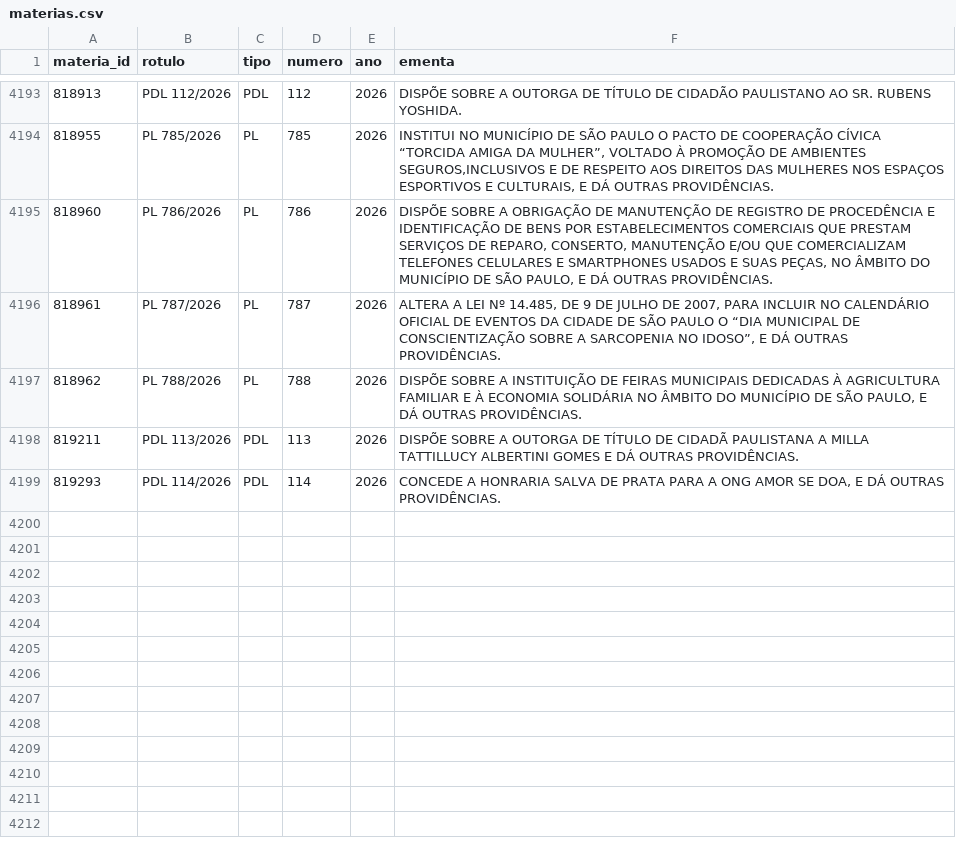
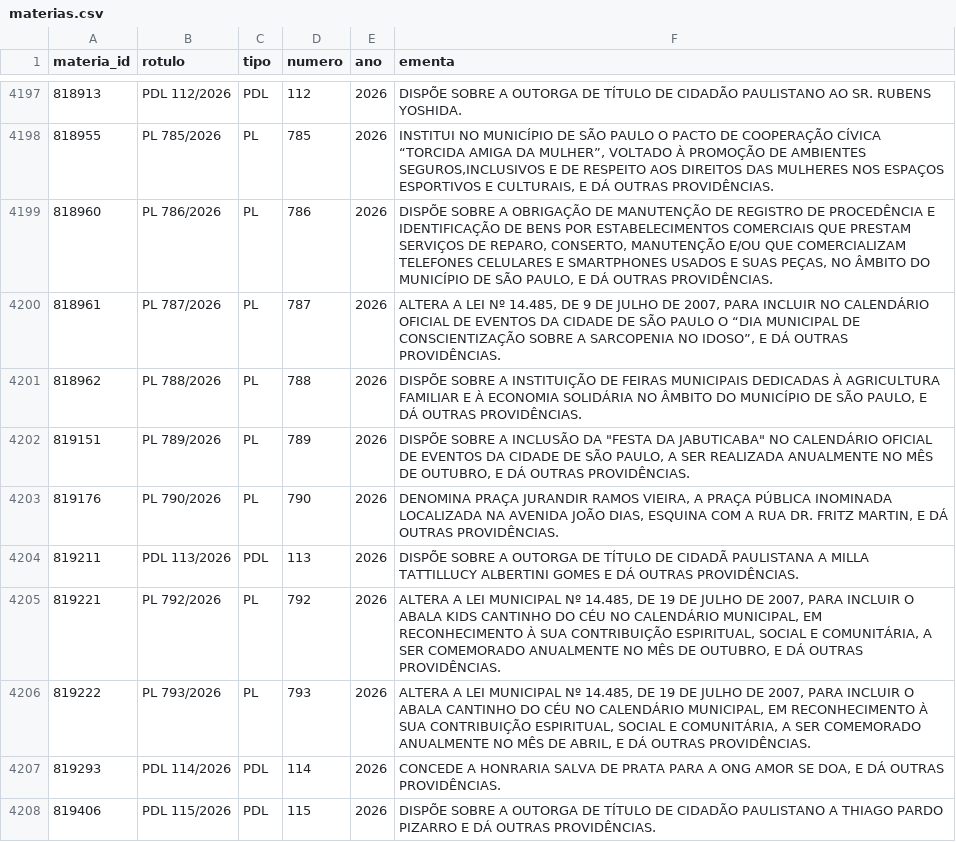
Before and after one commit to prototiposlegisla/comissoes-acervo, a CSV file: dados/materias.csv, drawn as a sheet; only a part is shown, gaps mark what is left out; the diff covers the shown part only; the diff names each change by its address in the sheet, - before the commit and + after, or states it on an @@ line.

```diff
--- a/dados/materias.csv
+++ b/dados/materias.csv
+row 4202: 819151 | PL 789/2026 | PL | 789 | 2026 | DISPÕE SOBRE A INCLUSÃO DA "FESTA DA JABUTICABA" NO CALENDÁRIO OFICIAL DE EVENTOS DA CIDADE DE SÃO PAULO, A SER REALIZADA ANUALMENTE NO MÊS DE OUTUBRO, E DÁ OUTRAS PROVIDÊNCIAS.
+row 4203: 819176 | PL 790/2026 | PL | 790 | 2026 | DENOMINA PRAÇA JURANDIR RAMOS VIEIRA, A PRAÇA PÚBLICA INOMINADA LOCALIZADA NA AVENIDA JOÃO DIAS, ESQUINA COM A RUA DR. FRITZ MARTIN, E DÁ OUTRAS PROVIDÊNCIAS.
+row 4205: 819221 | PL 792/2026 | PL | 792 | 2026 | ALTERA A LEI MUNICIPAL Nº 14.485, DE 19 DE JULHO DE 2007, PARA INCLUIR O ABALA KIDS CANTINHO DO CÉU NO CALENDÁRIO MUNICIPAL, EM RECONHECIMENTO À SUA CONTRIBUIÇÃO ESPIRITUAL, SOCIAL E COMUNITÁRIA, A SER COMEMORADO ANUALMENTE NO MÊS DE OUTUBRO, E DÁ OUTRAS PROVIDÊNCIAS.
+row 4206: 819222 | PL 793/2026 | PL | 793 | 2026 | ALTERA A LEI MUNICIPAL Nº 14.485, DE 19 DE JULHO DE 2007, PARA INCLUIR O ABALA CANTINHO DO CÉU NO CALENDÁRIO MUNICIPAL, EM RECONHECIMENTO À SUA CONTRIBUIÇÃO ESPIRITUAL, SOCIAL E COMUNITÁRIA, A SER COMEMORADO ANUALMENTE NO MÊS DE ABRIL, E DÁ OUTRAS PROVIDÊNCIAS.
+row 4208: 819406 | PDL 115/2026 | PDL | 115 | 2026 | DISPÕE SOBRE A OUTORGA DE TÍTULO DE CIDADÃO PAULISTANO A THIAGO PARDO PIZARRO E DÁ OUTRAS PROVIDÊNCIAS.
```
Also changed, not shown: 10 added rows elsewhere in this file, dados/acervo.csv, dados/autorias.csv, 4 other files.
